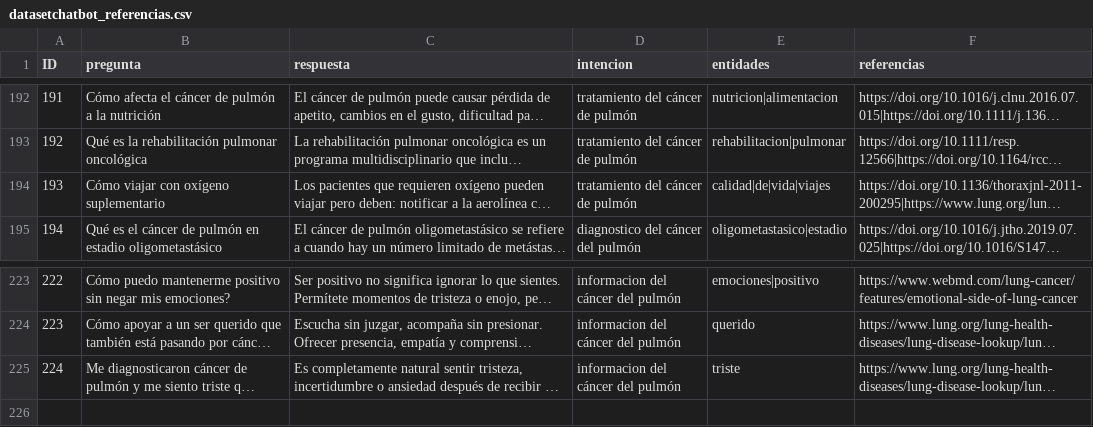
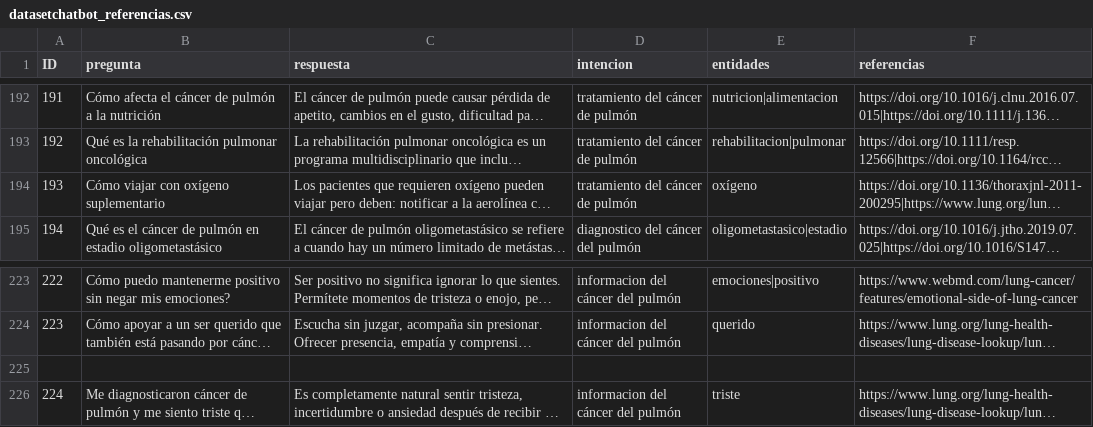
Before and after one commit to PabloIrigoyen/ChatbotC-ncerPulm-n, a CSV file: datasetchatbot_referencias.csv, drawn as a sheet; only a part is shown, gaps mark what is left out; long unchanged cells end in …; the diff names each change by its address in the sheet, - before the commit and + after, or states it on an @@ line.

Commit message:
Update datasetchatbot_referencias.csv

```diff
--- a/datasetchatbot_referencias.csv
+++ b/datasetchatbot_referencias.csv
-E194 (entidades): calidad|de|vida|viajes
+E194 (entidades): oxígeno
+row 225: (empty)
```
